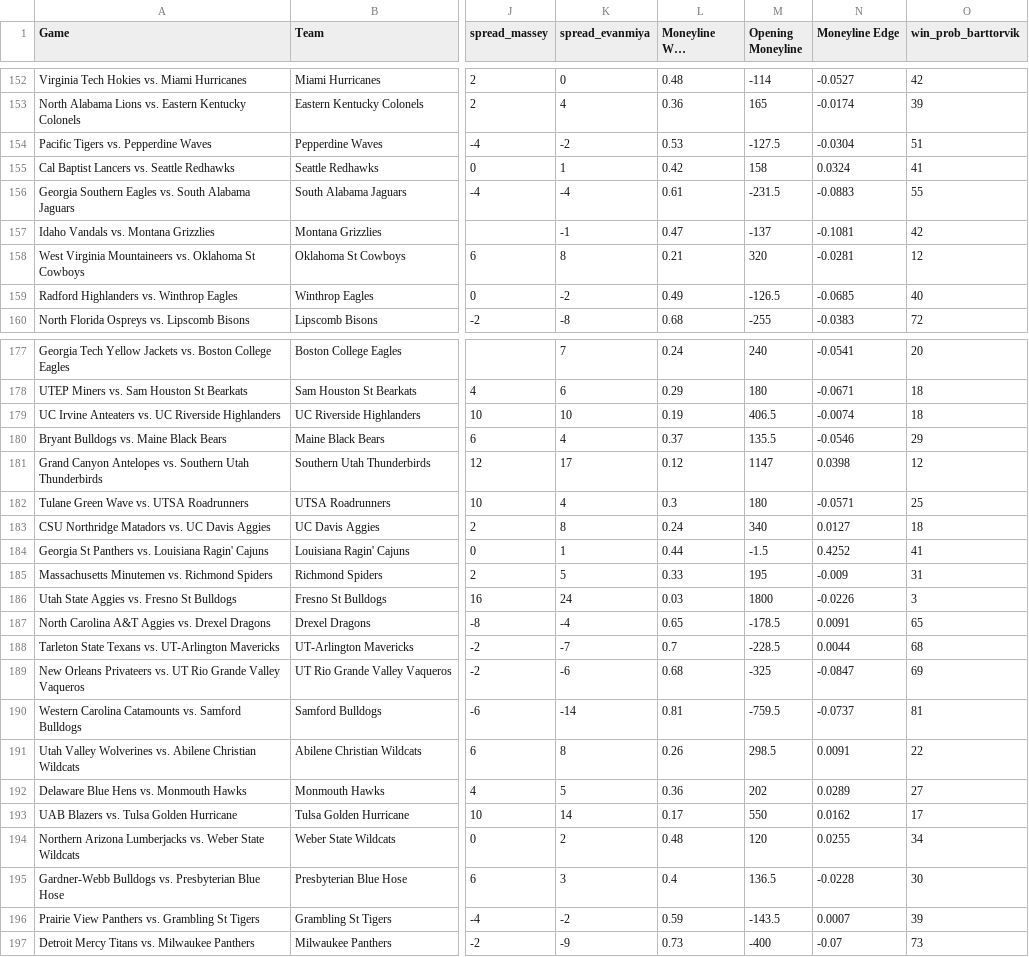
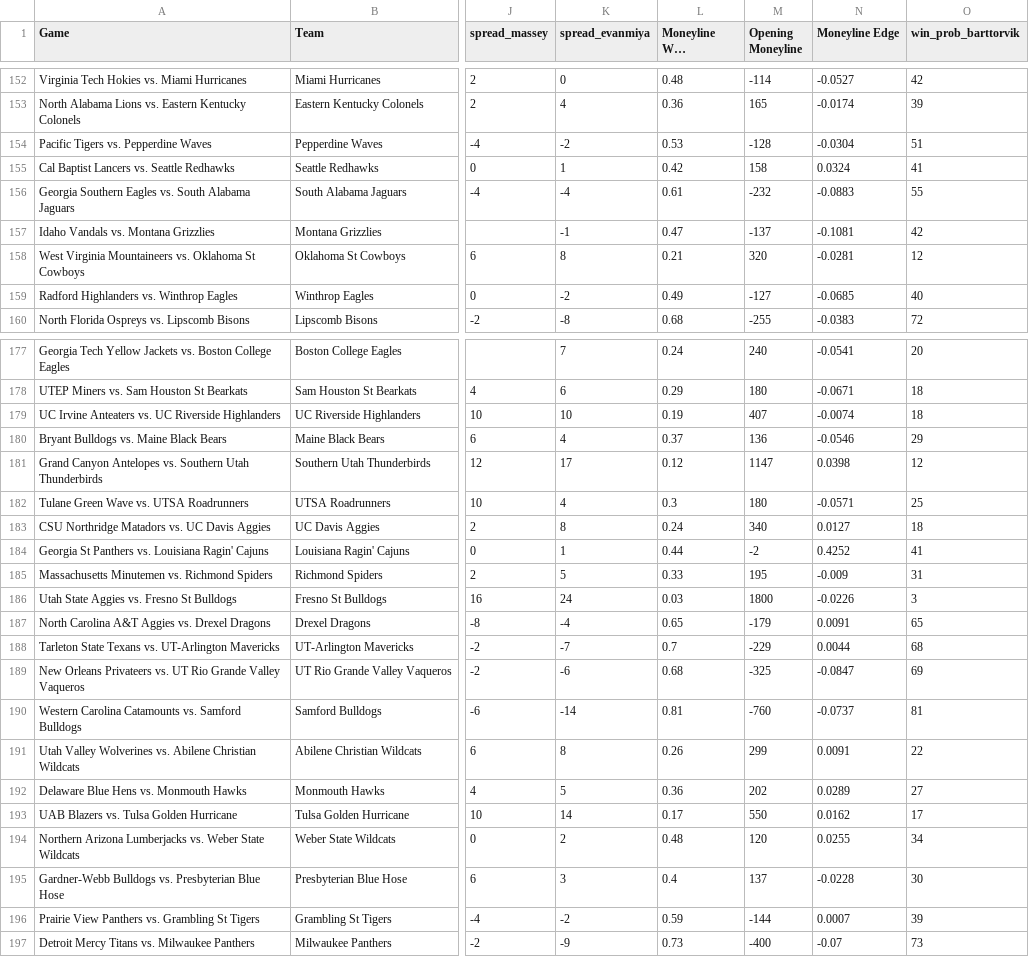
Before and after one commit to trashduty/cbb, a CSV file: CBB Output.csv, drawn as a sheet; only a part is shown, gaps mark what is left out; long unchanged cells end in …; the diff covers the shown part only; the diff names each change by its address in the sheet, - before the commit and + after, or states it on an @@ line.

Commit message:
Add files via upload

```diff
--- a/CBB Output.csv
+++ b/CBB Output.csv
-M154 (Opening Moneyline): -127.5
+M154 (Opening Moneyline): -128
-M156 (Opening Moneyline): -231.5
+M156 (Opening Moneyline): -232
-M159 (Opening Moneyline): -126.5
+M159 (Opening Moneyline): -127
-M179 (Opening Moneyline): 406.5
+M179 (Opening Moneyline): 407
-M180 (Opening Moneyline): 135.5
+M180 (Opening Moneyline): 136
-M184 (Opening Moneyline): -1.5
+M184 (Opening Moneyline): -2
-M187 (Opening Moneyline): -178.5
+M187 (Opening Moneyline): -179
-M188 (Opening Moneyline): -228.5
+M188 (Opening Moneyline): -229
-M190 (Opening Moneyline): -759.5
+M190 (Opening Moneyline): -760
-M191 (Opening Moneyline): 298.5
+M191 (Opening Moneyline): 299
-M195 (Opening Moneyline): 136.5
+M195 (Opening Moneyline): 137
-M196 (Opening Moneyline): -143.5
+M196 (Opening Moneyline): -144
```
Also changed, not shown: 34 edited cells elsewhere in this file.
